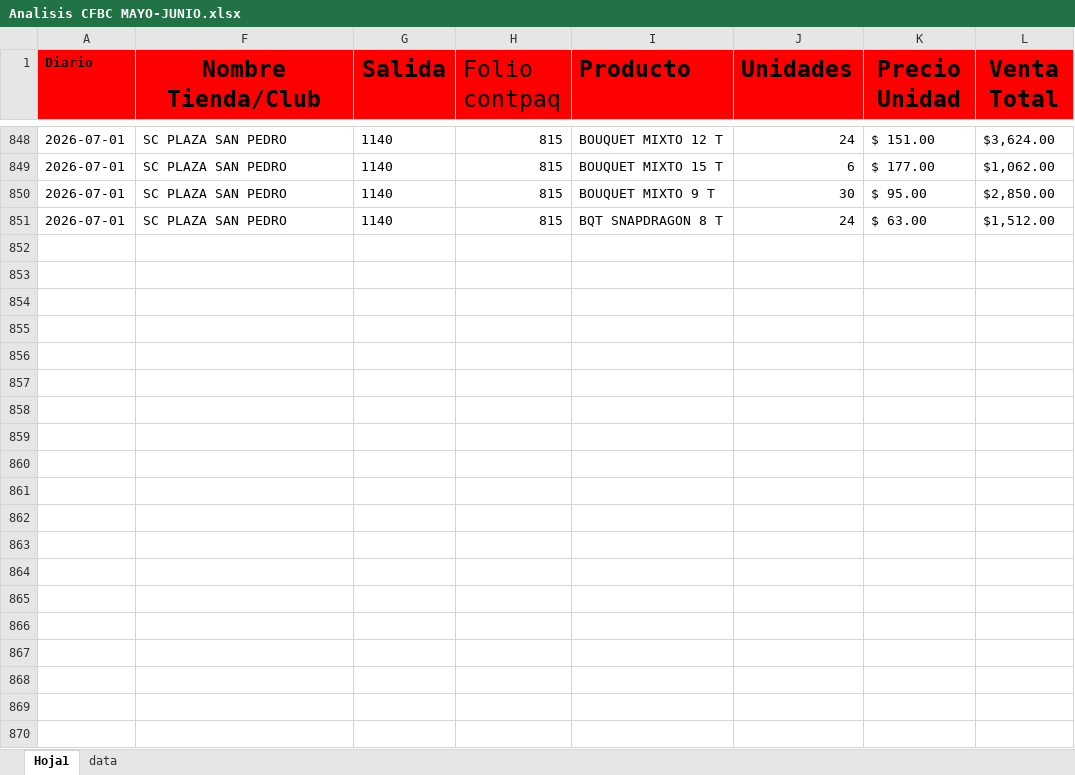
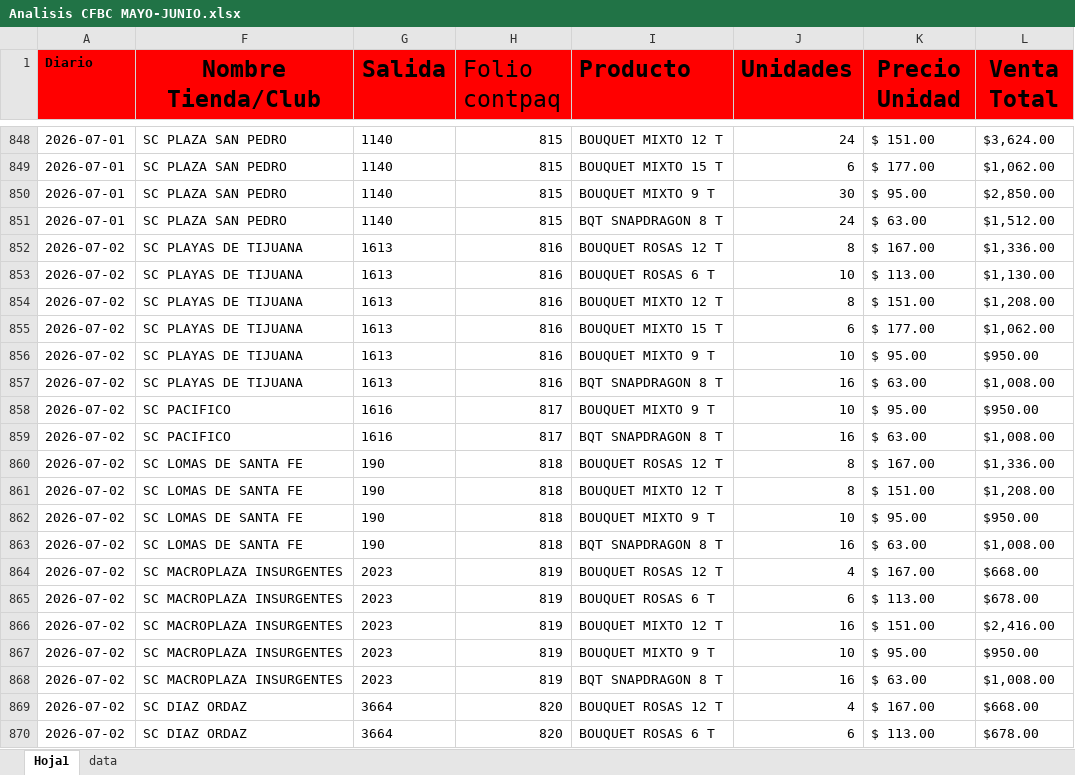
Before and after one commit to 0322203936-cmd/inventario-app, an Excel workbook: Analisis CFBC MAYO-JUNIO.xlsx, sheet Hoja1, drawn as a sheet; only a part is shown, gaps mark what is left out; values as stored, in another font and other column widths than the file's, no borders; the diff covers the shown part only; the diff names each change by its address in the sheet, - before the commit and + after, or states it on an @@ line.

```diff
--- a/Analisis CFBC MAYO-JUNIO.xlsx (sheet Hoja1)
+++ b/Analisis CFBC MAYO-JUNIO.xlsx (sheet Hoja1)
+row 852: 2026-07-02 | SC PLAYAS DE TIJUANA | 1613 | 816 | BOUQUET ROSAS 12 T | 8 | $ 167.00 | $1,336.00
+row 853: 2026-07-02 | SC PLAYAS DE TIJUANA | 1613 | 816 | BOUQUET ROSAS 6 T | 10 | $ 113.00 | $1,130.00
+row 854: 2026-07-02 | SC PLAYAS DE TIJUANA | 1613 | 816 | BOUQUET MIXTO 12 T | 8 | $ 151.00 | $1,208.00
+row 855: 2026-07-02 | SC PLAYAS DE TIJUANA | 1613 | 816 | BOUQUET MIXTO 15 T | 6 | $ 177.00 | $1,062.00
+row 856: 2026-07-02 | SC PLAYAS DE TIJUANA | 1613 | 816 | BOUQUET MIXTO 9 T | 10 | $ 95.00 | $950.00
+row 857: 2026-07-02 | SC PLAYAS DE TIJUANA | 1613 | 816 | BQT SNAPDRAGON 8 T | 16 | $ 63.00 | $1,008.00
+row 858: 2026-07-02 | SC PACIFICO | 1616 | 817 | BOUQUET MIXTO 9 T | 10 | $ 95.00 | $950.00
+row 859: 2026-07-02 | SC PACIFICO | 1616 | 817 | BQT SNAPDRAGON 8 T | 16 | $ 63.00 | $1,008.00
+row 860: 2026-07-02 | SC LOMAS DE SANTA FE | 190 | 818 | BOUQUET ROSAS 12 T | 8 | $ 167.00 | $1,336.00
+row 861: 2026-07-02 | SC LOMAS DE SANTA FE | 190 | 818 | BOUQUET MIXTO 12 T | 8 | $ 151.00 | $1,208.00
+row 862: 2026-07-02 | SC LOMAS DE SANTA FE | 190 | 818 | BOUQUET MIXTO 9 T | 10 | $ 95.00 | $950.00
+row 863: 2026-07-02 | SC LOMAS DE SANTA FE | 190 | 818 | BQT SNAPDRAGON 8 T | 16 | $ 63.00 | $1,008.00
+row 864: 2026-07-02 | SC MACROPLAZA INSURGENTES | 2023 | 819 | BOUQUET ROSAS 12 T | 4 | $ 167.00 | $668.00
+row 865: 2026-07-02 | SC MACROPLAZA INSURGENTES | 2023 | 819 | BOUQUET ROSAS 6 T | 6 | $ 113.00 | $678.00
+row 866: 2026-07-02 | SC MACROPLAZA INSURGENTES | 2023 | 819 | BOUQUET MIXTO 12 T | 16 | $ 151.00 | $2,416.00
+row 867: 2026-07-02 | SC MACROPLAZA INSURGENTES | 2023 | 819 | BOUQUET MIXTO 9 T | 10 | $ 95.00 | $950.00
+row 868: 2026-07-02 | SC MACROPLAZA INSURGENTES | 2023 | 819 | BQT SNAPDRAGON 8 T | 16 | $ 63.00 | $1,008.00
+row 869: 2026-07-02 | SC DIAZ ORDAZ | 3664 | 820 | BOUQUET ROSAS 12 T | 4 | $ 167.00 | $668.00
+row 870: 2026-07-02 | SC DIAZ ORDAZ | 3664 | 820 | BOUQUET ROSAS 6 T | 6 | $ 113.00 | $678.00
```
Also changed, not shown: 35 added rows elsewhere in this sheet, 3 other files.
